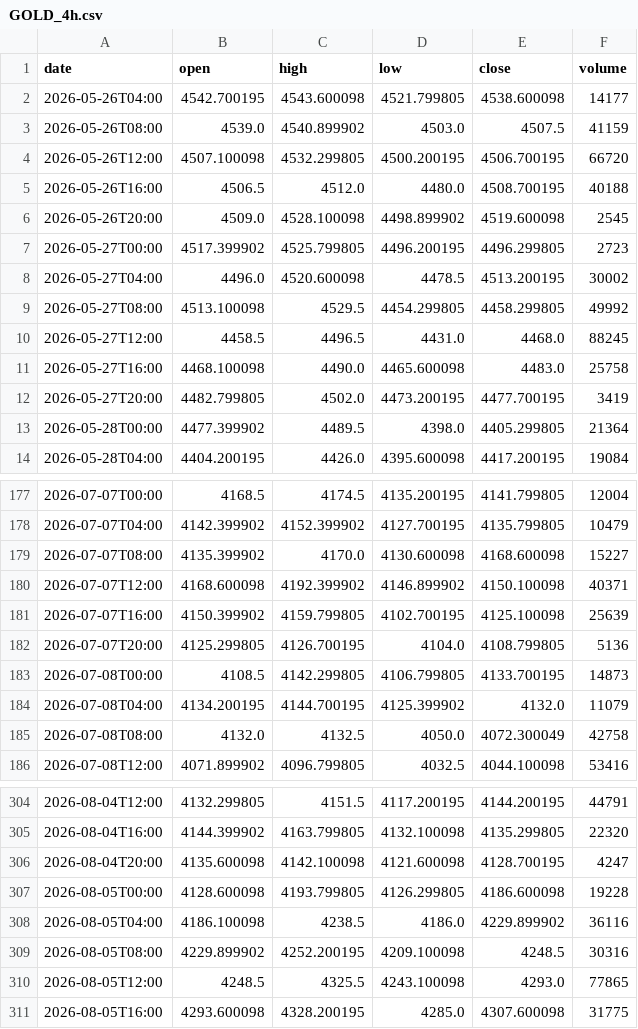
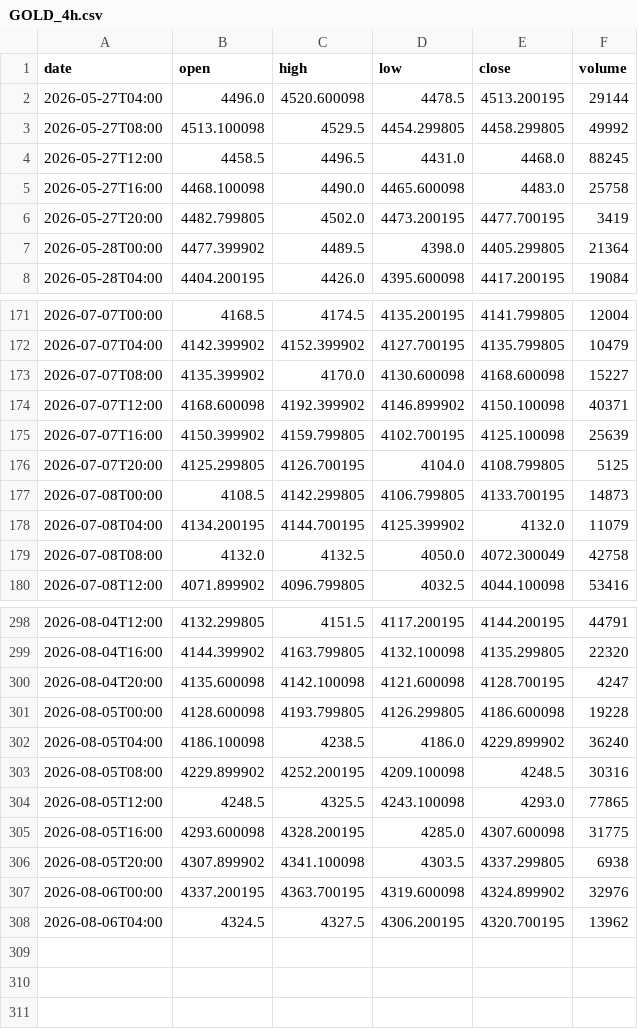
Before and after one commit to pantlinardatos/market-data-mirror, a CSV file: data/GOLD_4h.csv, drawn as a sheet; only a part is shown, gaps mark what is left out.

```diff
--- a/data/GOLD_4h.csv
+++ b/data/GOLD_4h.csv
@@ -1,9 +1,3 @@
 date,open,high,low,close,volume
-2026-05-26T04:00,4542.700195,4543.600098,4521.799805,4538.600098,14177
-2026-05-26T08:00,4539.0,4540.899902,4503.0,4507.5,41159
-2026-05-26T12:00,4507.100098,4532.299805,4500.200195,4506.700195,66720
-2026-05-26T16:00,4506.5,4512.0,4480.0,4508.700195,40188
-2026-05-26T20:00,4509.0,4528.100098,4498.899902,4519.600098,2545
-2026-05-27T00:00,4517.399902,4525.799805,4496.200195,4496.299805,2723
-2026-05-27T04:00,4496.0,4520.600098,4478.5,4513.200195,30002
+2026-05-27T04:00,4496.0,4520.600098,4478.5,4513.200195,29144
 2026-05-27T08:00,4513.100098,4529.5,4454.299805,4458.299805,49992
@@ -181,3 +175,3 @@ date,open,high,low,close,volume
 2026-07-07T16:00,4150.399902,4159.799805,4102.700195,4125.100098,25639
-2026-07-07T20:00,4125.299805,4126.700195,4104.0,4108.799805,5136
+2026-07-07T20:00,4125.299805,4126.700195,4104.0,4108.799805,5125
 2026-07-08T00:00,4108.5,4142.299805,4106.799805,4133.700195,14873
@@ -307,3 +301,3 @@ date,open,high,low,close,volume
 2026-08-05T00:00,4128.600098,4193.799805,4126.299805,4186.600098,19228
-2026-08-05T04:00,4186.100098,4238.5,4186.0,4229.899902,36116
+2026-08-05T04:00,4186.100098,4238.5,4186.0,4229.899902,36240
 2026-08-05T08:00,4229.899902,4252.200195,4209.100098,4248.5,30316
@@ -311 +305,4 @@ date,open,high,low,close,volume
 2026-08-05T16:00,4293.600098,4328.200195,4285.0,4307.600098,31775
+2026-08-05T20:00,4307.899902,4341.100098,4303.5,4337.299805,6938
+2026-08-06T00:00,4337.200195,4363.700195,4319.600098,4324.899902,32976
+2026-08-06T04:00,4324.5,4327.5,4306.200195,4320.700195,13962
```
Also changed, not shown: data/BRENT_4h.csv, data/BTC_1d.csv, 45 other files.
